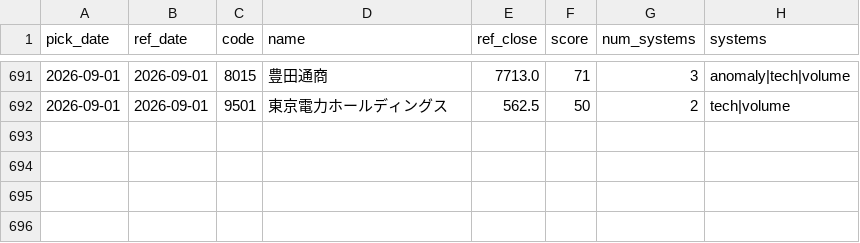
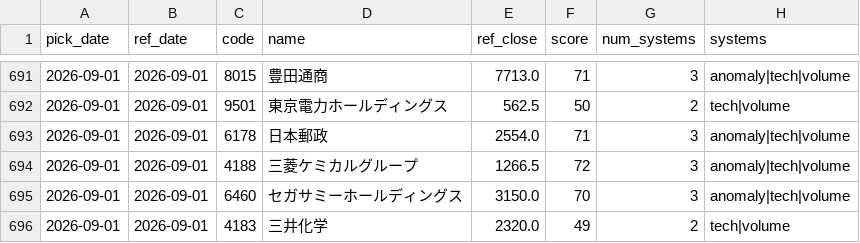
Before and after one commit to Resapan159/Kabu-app, a CSV file: history/picks.csv, drawn as a sheet; only a part is shown, gaps mark what is left out.

```diff
--- a/history/picks.csv
+++ b/history/picks.csv
@@ -692 +692,5 @@ pick_date,ref_date,code,name,ref_close,score,num_systems,systems
 2026-09-01,2026-09-01,9501,東京電力ホールディングス,562.5,50,2,tech|volume
+2026-09-01,2026-09-01,6178,日本郵政,2554.0,71,3,anomaly|tech|volume
+2026-09-01,2026-09-01,4188,三菱ケミカルグループ,1266.5,72,3,anomaly|tech|volume
+2026-09-01,2026-09-01,6460,セガサミーホールディングス,3150.0,70,3,anomaly|tech|volume
+2026-09-01,2026-09-01,4183,三井化学,2320.0,49,2,tech|volume
```
Also changed, not shown: history/results.csv, 3 other files.
